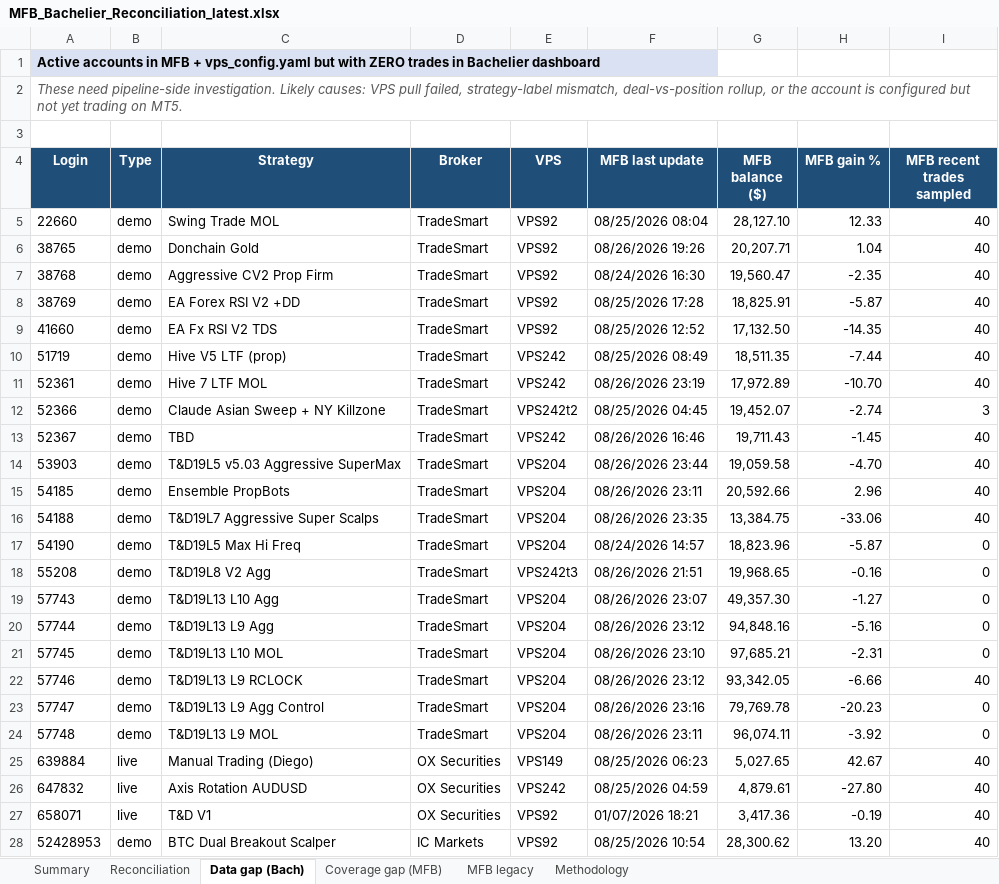
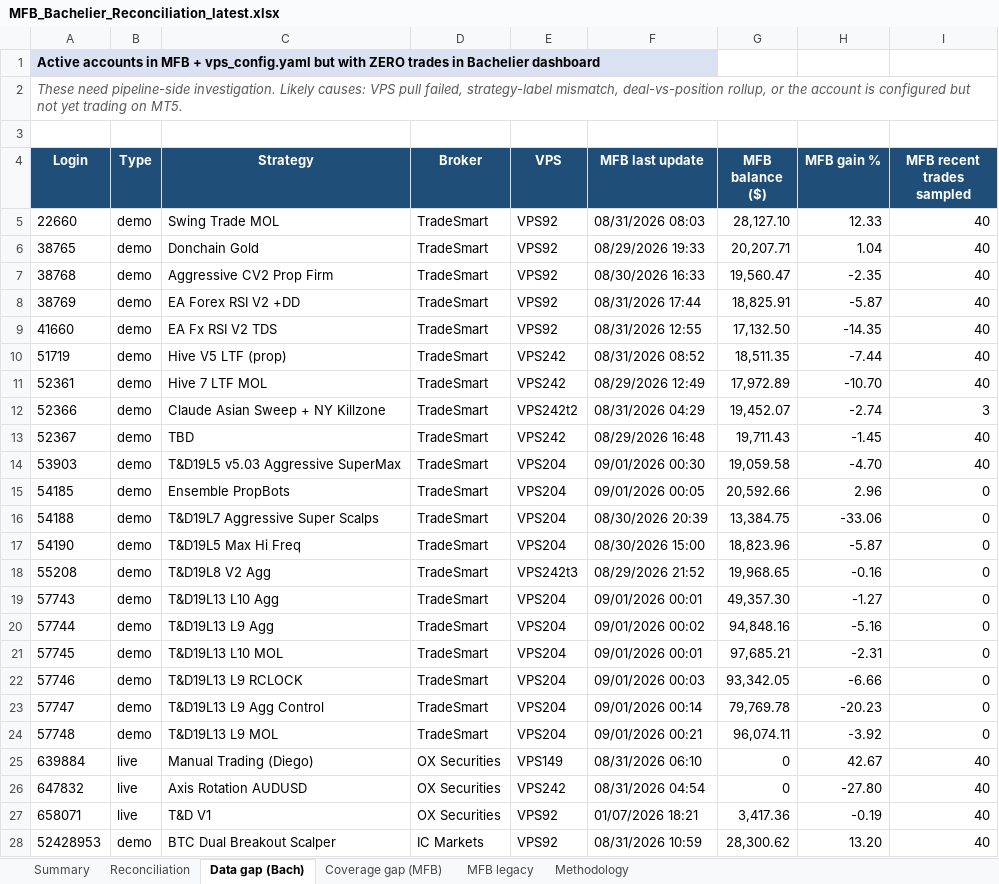
Before and after one commit to TheCryptocrat/bachelier-dashboards, an Excel workbook: MFB_Bachelier_Reconciliation_latest.xlsx, sheet Data gap (Bach), drawn as a sheet; values as stored, in another font and other column widths than the file's, no borders; the diff names each change by its address in the sheet, - before the commit and + after, or states it on an @@ line.

```diff
--- a/MFB_Bachelier_Reconciliation_latest.xlsx (sheet Data gap (Bach))
+++ b/MFB_Bachelier_Reconciliation_latest.xlsx (sheet Data gap (Bach))
-F5 (MFB last update): 08/25/2026 08:04
+F5 (MFB last update): 08/31/2026 08:03
-F6 (MFB last update): 08/26/2026 19:26
+F6 (MFB last update): 08/29/2026 19:33
-F7 (MFB last update): 08/24/2026 16:30
+F7 (MFB last update): 08/30/2026 16:33
-F8 (MFB last update): 08/25/2026 17:28
+F8 (MFB last update): 08/31/2026 17:44
-F9 (MFB last update): 08/25/2026 12:52
+F9 (MFB last update): 08/31/2026 12:55
-F10 (MFB last update): 08/25/2026 08:49
+F10 (MFB last update): 08/31/2026 08:52
-F11 (MFB last update): 08/26/2026 23:19
+F11 (MFB last update): 08/29/2026 12:49
-F12 (MFB last update): 08/25/2026 04:45
+F12 (MFB last update): 08/31/2026 04:29
-F13 (MFB last update): 08/26/2026 16:46
+F13 (MFB last update): 08/29/2026 16:48
-F14 (MFB last update): 08/26/2026 23:44
+F14 (MFB last update): 09/01/2026 00:30
-F15 (MFB last update): 08/26/2026 23:11
+F15 (MFB last update): 09/01/2026 00:05
-I15:I16 (MFB recent trades sampled): 40
+I15:I16 (MFB recent trades sampled): 0
-F16 (MFB last update): 08/26/2026 23:35
+F16 (MFB last update): 08/30/2026 20:39
-F17 (MFB last update): 08/24/2026 14:57
+F17 (MFB last update): 08/30/2026 15:00
-F18 (MFB last update): 08/26/2026 21:51
+F18 (MFB last update): 08/29/2026 21:52
-F19 (MFB last update): 08/26/2026 23:07
+F19 (MFB last update): 09/01/2026 00:01
-F20 (MFB last update): 08/26/2026 23:12
+F20 (MFB last update): 09/01/2026 00:02
-F21 (MFB last update): 08/26/2026 23:10
+F21 (MFB last update): 09/01/2026 00:01
-F22 (MFB last update): 08/26/2026 23:12
+F22 (MFB last update): 09/01/2026 00:03
-I22 (MFB recent trades sampled): 40
+I22 (MFB recent trades sampled): 0
-F23 (MFB last update): 08/26/2026 23:16
+F23 (MFB last update): 09/01/2026 00:14
-F24 (MFB last update): 08/26/2026 23:11
+F24 (MFB last update): 09/01/2026 00:21
-F25 (MFB last update): 08/25/2026 06:23
+F25 (MFB last update): 08/31/2026 06:10
-G25 (MFB balance ($)): 5,027.65
+G25 (MFB balance ($)): 0
-F26 (MFB last update): 08/25/2026 04:59
+F26 (MFB last update): 08/31/2026 04:54
-G26 (MFB balance ($)): 4,879.61
+G26 (MFB balance ($)): 0
-F28 (MFB last update): 08/25/2026 10:54
+F28 (MFB last update): 08/31/2026 10:59
```
Also changed, not shown: sheet Reconciliation, sheet MFB legacy, sheet Summary, 4 other files.
